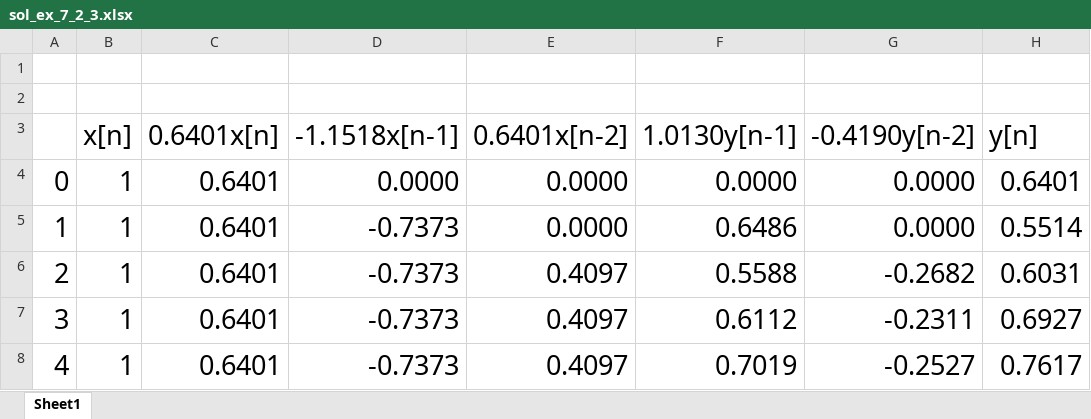
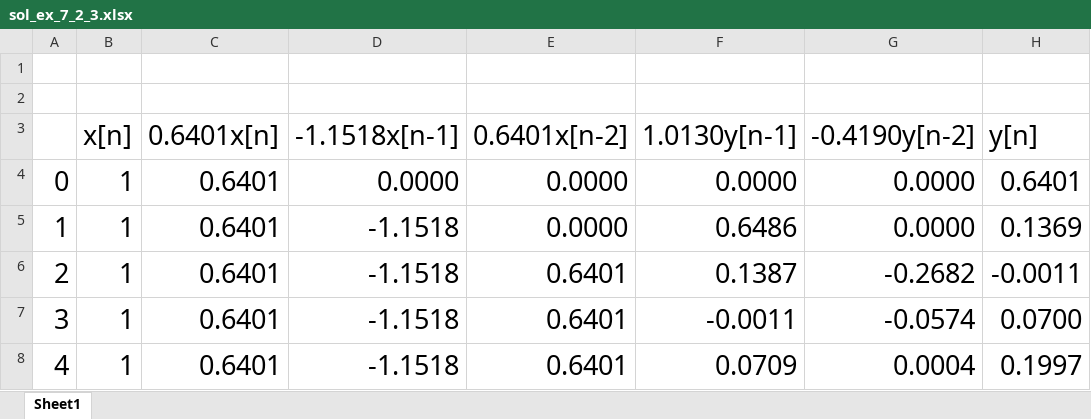
Before and after one commit to cpjobling/eg-247-textbook, an Excel workbook: _downloads/98420945bd065c394491115b00cc21c3/sol_ex_7_2_3.xlsx, sheet Sheet1, drawn as a sheet; values as stored, in another font and other column widths than the file's, no borders; the diff names each change by its address in the sheet, - before the commit and + after, or states it on an @@ line.

```diff
--- a/_downloads/98420945bd065c394491115b00cc21c3/sol_ex_7_2_3.xlsx (sheet Sheet1)
+++ b/_downloads/98420945bd065c394491115b00cc21c3/sol_ex_7_2_3.xlsx (sheet Sheet1)
-D5:D8 (-1.1518x[n-1]): -0.7373
+D5:D8 (-1.1518x[n-1]): -1.1518
-H5 (y[n]): 0.5514
+H5 (y[n]): 0.1369
-E6:E8 (0.6401x[n-2]): 0.4097
+E6:E8 (0.6401x[n-2]): 0.6401
-F6 (1.0130y[n-1]): 0.5588
+F6 (1.0130y[n-1]): 0.1387
-H6 (y[n]): 0.6031
+H6 (y[n]): -0.0011
-F7 (1.0130y[n-1]): 0.6112
+F7 (1.0130y[n-1]): -0.0011
-G7 (-0.4190y[n-2]): -0.2311
+G7 (-0.4190y[n-2]): -0.0574
-H7 (y[n]): 0.6927
+H7 (y[n]): 0.0700
-F8 (1.0130y[n-1]): 0.7019
+F8 (1.0130y[n-1]): 0.0709
-G8 (-0.4190y[n-2]): -0.2527
+G8 (-0.4190y[n-2]): 0.0004
-H8 (y[n]): 0.7617
+H8 (y[n]): 0.1997
```
Also changed, not shown: filter_design/matlab/sol_ex_7_2_3.xlsx, 1 other file.
